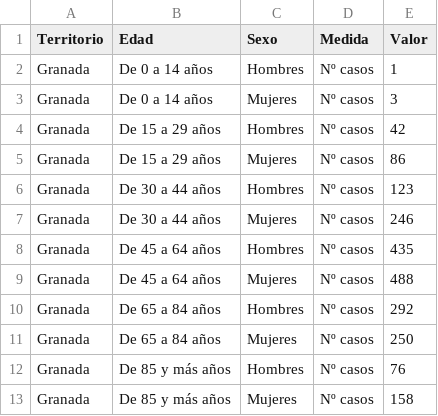
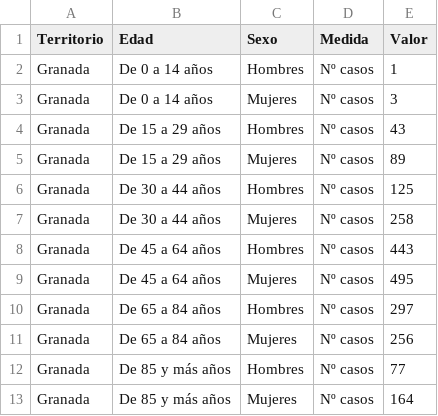
Before and after one commit to Wences91/granada_covid-19, a CSV file: datos_edad.csv, drawn as a sheet.

```diff
--- a/datos_edad.csv
+++ b/datos_edad.csv
@@ -3,11 +3,11 @@ Granada;De 0 a 14 años;Hombres;Nº casos;1;
 Granada;De 0 a 14 años;Mujeres;Nº casos;3;
-Granada;De 15 a 29 años;Hombres;Nº casos;42;
-Granada;De 15 a 29 años;Mujeres;Nº casos;86;
-Granada;De 30 a 44 años;Hombres;Nº casos;123;
-Granada;De 30 a 44 años;Mujeres;Nº casos;246;
-Granada;De 45 a 64 años;Hombres;Nº casos;435;
-Granada;De 45 a 64 años;Mujeres;Nº casos;488;
-Granada;De 65 a 84 años;Hombres;Nº casos;292;
-Granada;De 65 a 84 años;Mujeres;Nº casos;250;
-Granada;De 85 y más años;Hombres;Nº casos;76;
-Granada;De 85 y más años;Mujeres;Nº casos;158;
+Granada;De 15 a 29 años;Hombres;Nº casos;43;
+Granada;De 15 a 29 años;Mujeres;Nº casos;89;
+Granada;De 30 a 44 años;Hombres;Nº casos;125;
+Granada;De 30 a 44 años;Mujeres;Nº casos;258;
+Granada;De 45 a 64 años;Hombres;Nº casos;443;
+Granada;De 45 a 64 años;Mujeres;Nº casos;495;
+Granada;De 65 a 84 años;Hombres;Nº casos;297;
+Granada;De 65 a 84 años;Mujeres;Nº casos;256;
+Granada;De 85 y más años;Hombres;Nº casos;77;
+Granada;De 85 y más años;Mujeres;Nº casos;164;
```
Also changed, not shown: datos.csv, 2 other files.
